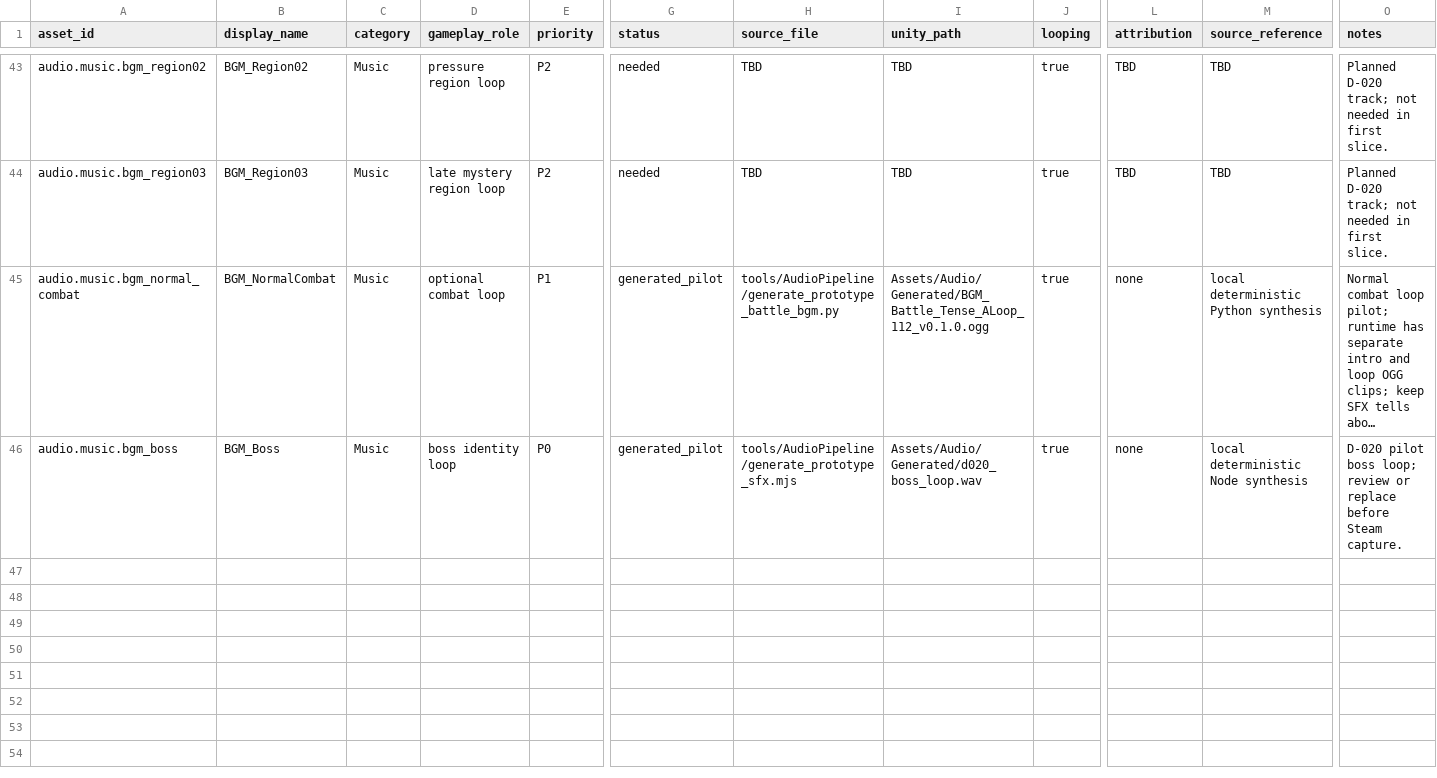
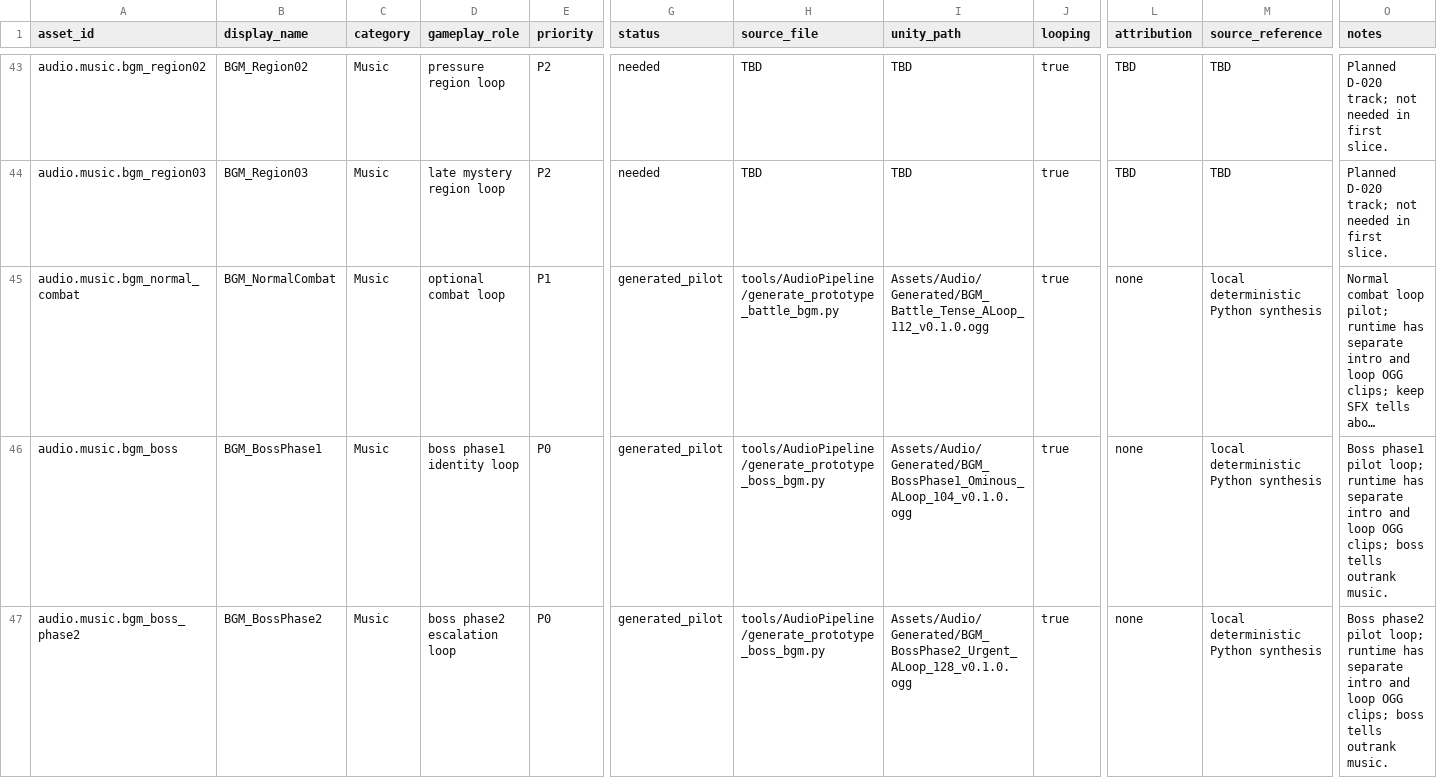
Before and after one commit to RollNuts/fourfold-echoes, a CSV file: docs/Audio/ASSET_REGISTER.csv, drawn as a sheet; only a part is shown, gaps mark what is left out; long unchanged cells end in …; rows hold the shown columns only; the diff names each change by its address in the sheet, - before the commit and + after, or states it on an @@ line.

Commit message:
Add boss phase prototype BGM loops
Add dedicated boss phase 1 and phase 2 prototype BGM loops with split runtime intro/loop OGG clips, cue sheets, stem manifests, QC metadata, and deterministic generation tooling.

Validated with repo static checks, OGG decode/JSON checks, secret scan, and Unity ProductValidator batchmode exit code 0.

```diff
--- a/docs/Audio/ASSET_REGISTER.csv
+++ b/docs/Audio/ASSET_REGISTER.csv
-B46 (display_name): BGM_Boss
+B46 (display_name): BGM_BossPhase1
-D46 (gameplay_role): boss identity loop
+D46 (gameplay_role): boss phase1 identity loop
-H46 (source_file): tools/AudioPipeline/generate_prototype_sfx.mjs
+H46 (source_file): tools/AudioPipeline/generate_prototype_boss_bgm.py
-I46 (unity_path): Assets/Audio/Generated/d020_boss_loop.wav
+I46 (unity_path): Assets/Audio/Generated/BGM_BossPhase1_Ominous_ALoop_104_v0.1.0.ogg
-M46 (source_reference): local deterministic Node synthesis
+M46 (source_reference): local deterministic Python synthesis
-O46 (notes): D-020 pilot boss loop; review or replace before Steam capture.
+O46 (notes): Boss phase1 pilot loop; runtime has separate intro and loop OGG clips; boss tells outrank music.
+row 47: audio.music.bgm_boss_phase2 | BGM_BossPhase2 | Music | boss phase2 escalation loop | P0 | generated_pilot | tools/AudioPipeline/generate_prototype_boss_bgm.py | Assets/Audio/Generated/BGM_BossPhase2_Urgent_ALoop_128_v0.1.0.ogg | true | none | local deterministic Python synthesis | Boss phase2 pilot loop; runtime has separate intro and loop OGG clips; boss tells outrank music.
```
Also changed, not shown: 19 other files.
